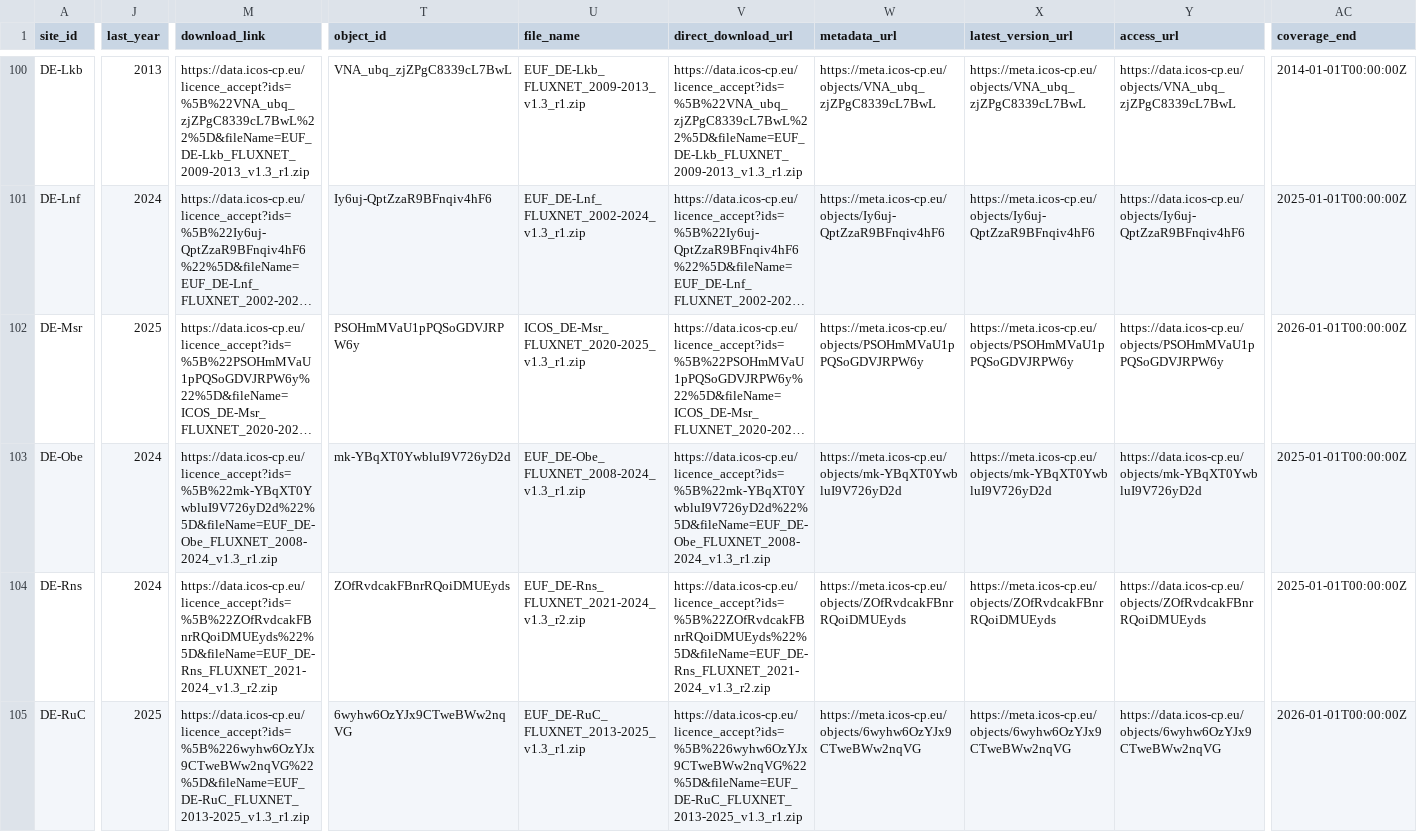
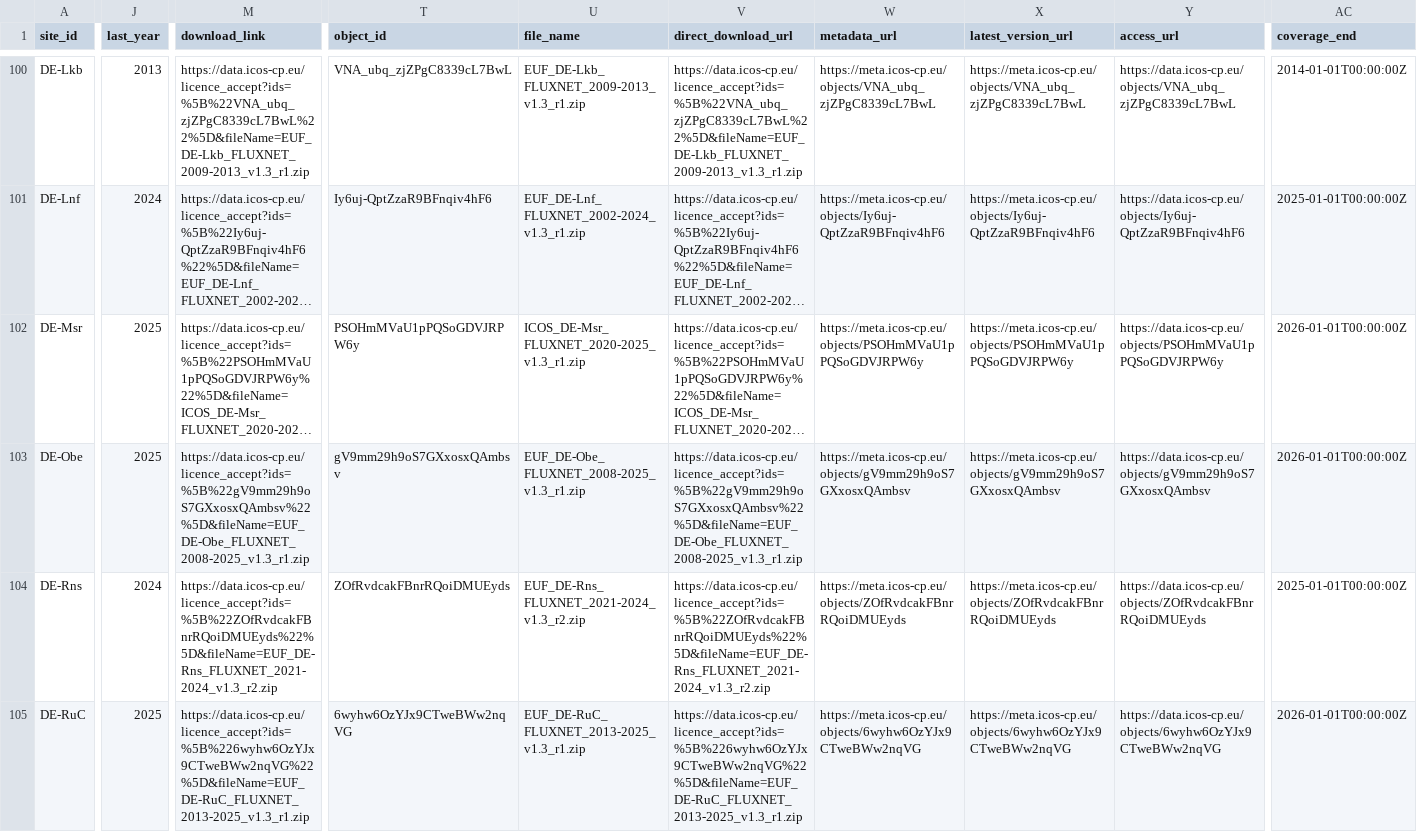
Before and after one commit to trevorkeenan/fluxnet-data-explorer, a CSV file: assets/icos_direct_fluxnet.csv, drawn as a sheet; only a part is shown, gaps mark what is left out; long unchanged cells end in …; the diff covers the shown part only; the diff names each change by its address in the sheet, - before the commit and + after, or states it on an @@ line.

```diff
--- a/assets/icos_direct_fluxnet.csv
+++ b/assets/icos_direct_fluxnet.csv
-J103 (last_year): 2024
+J103 (last_year): 2025
-M103 (download_link): https://data.icos-cp.eu/licence_accept?ids=%5B%22mk-YBqXT0YwbluI9V726yD2d%22%5D&fileName=EUF_DE-Obe_FLUXNET_2008-2024_v1.3_r1.zip
+M103 (download_link): https://data.icos-cp.eu/licence_accept?ids=%5B%22gV9mm29h9oS7GXxosxQAmbsv%22%5D&fileName=EUF_DE-Obe_FLUXNET_2008-2025_v1.3_r1.zip
-T103 (object_id): mk-YBqXT0YwbluI9V726yD2d
+T103 (object_id): gV9mm29h9oS7GXxosxQAmbsv
-U103 (file_name): EUF_DE-Obe_FLUXNET_2008-2024_v1.3_r1.zip
+U103 (file_name): EUF_DE-Obe_FLUXNET_2008-2025_v1.3_r1.zip
-V103 (direct_download_url): https://data.icos-cp.eu/licence_accept?ids=%5B%22mk-YBqXT0YwbluI9V726yD2d%22%5D&fileName=EUF_DE-Obe_FLUXNET_2008-2024_v1.3_r1.zip
+V103 (direct_download_url): https://data.icos-cp.eu/licence_accept?ids=%5B%22gV9mm29h9oS7GXxosxQAmbsv%22%5D&fileName=EUF_DE-Obe_FLUXNET_2008-2025_v1.3_r1.zip
-W103 (metadata_url): https://meta.icos-cp.eu/objects/mk-YBqXT0YwbluI9V726yD2d
+W103 (metadata_url): https://meta.icos-cp.eu/objects/gV9mm29h9oS7GXxosxQAmbsv
-X103 (latest_version_url): https://meta.icos-cp.eu/objects/mk-YBqXT0YwbluI9V726yD2d
+X103 (latest_version_url): https://meta.icos-cp.eu/objects/gV9mm29h9oS7GXxosxQAmbsv
-Y103 (access_url): https://data.icos-cp.eu/objects/mk-YBqXT0YwbluI9V726yD2d
+Y103 (access_url): https://data.icos-cp.eu/objects/gV9mm29h9oS7GXxosxQAmbsv
-AC103 (coverage_end): 2025-01-01T00:00:00Z
+AC103 (coverage_end): 2026-01-01T00:00:00Z
```
Also changed, not shown: 41 edited cells elsewhere in this file, assets/efd_curated_sites_snapshot.csv, assets/shuttle_snapshot.csv, 5 other files.
